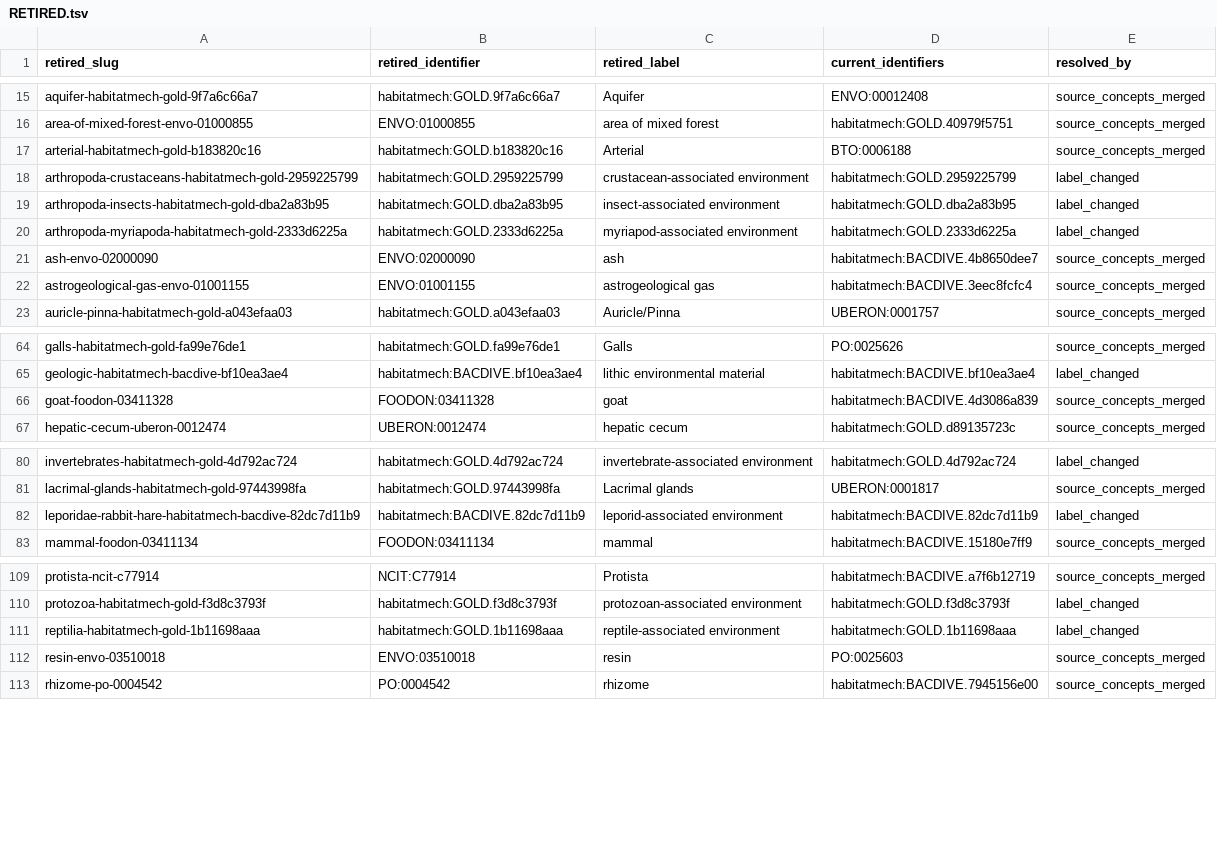
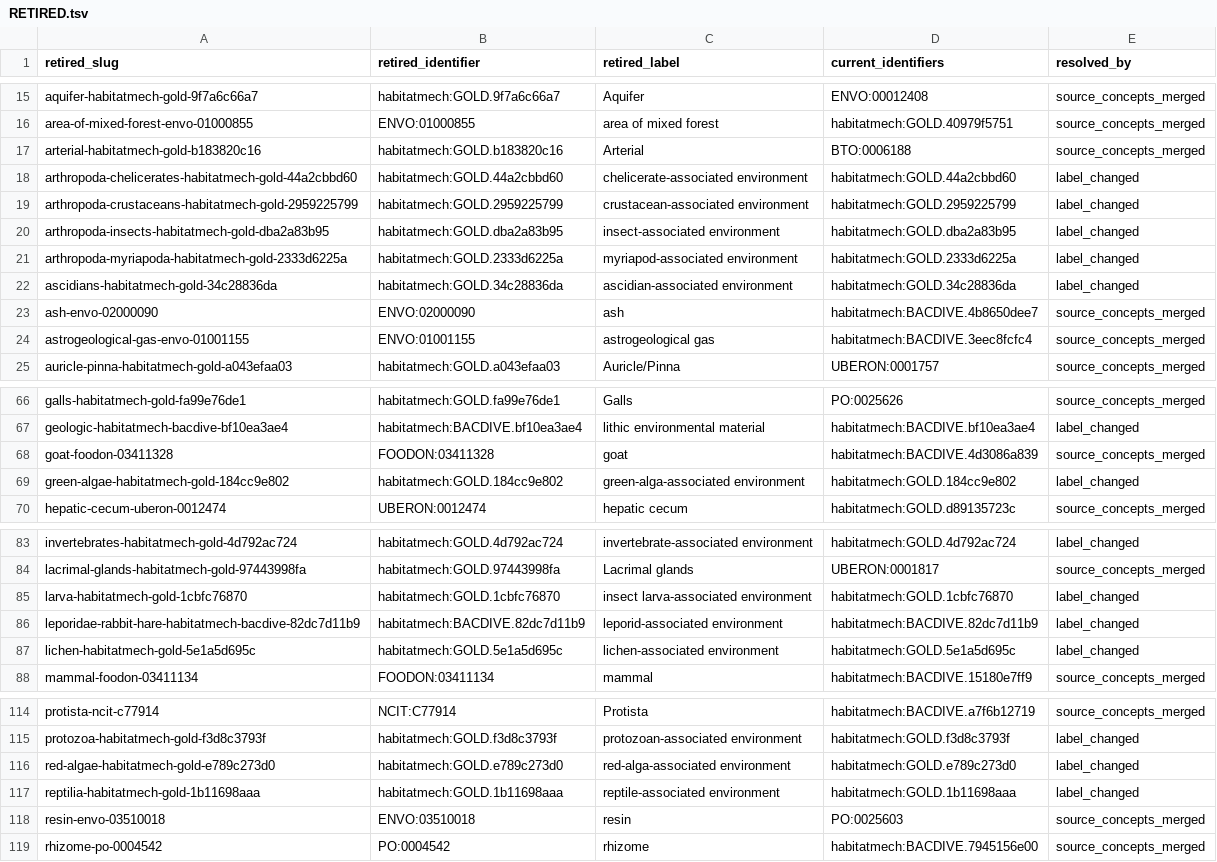
Before and after one commit to CultureBotAI/HabitatMech, a TSV file: data/habitats/RETIRED.tsv, drawn as a sheet; only a part is shown, gaps mark what is left out; the diff names each change by its address in the sheet, - before the commit and + after, or states it on an @@ line.

```diff
--- a/data/habitats/RETIRED.tsv
+++ b/data/habitats/RETIRED.tsv
+row 18: arthropoda-chelicerates-habitatmech-gold-44a2cbbd60 | habitatmech:GOLD.44a2cbbd60 | chelicerate-associated environment | habitatmech:GOLD.44a2cbbd60 | label_changed
+row 22: ascidians-habitatmech-gold-34c28836da | habitatmech:GOLD.34c28836da | ascidian-associated environment | habitatmech:GOLD.34c28836da | label_changed
+row 69: green-algae-habitatmech-gold-184cc9e802 | habitatmech:GOLD.184cc9e802 | green-alga-associated environment | habitatmech:GOLD.184cc9e802 | label_changed
+row 85: larva-habitatmech-gold-1cbfc76870 | habitatmech:GOLD.1cbfc76870 | insect larva-associated environment | habitatmech:GOLD.1cbfc76870 | label_changed
+row 87: lichen-habitatmech-gold-5e1a5d695c | habitatmech:GOLD.5e1a5d695c | lichen-associated environment | habitatmech:GOLD.5e1a5d695c | label_changed
+row 116: red-algae-habitatmech-gold-e789c273d0 | habitatmech:GOLD.e789c273d0 | red-alga-associated environment | habitatmech:GOLD.e789c273d0 | label_changed
```
Also changed, not shown: curation/term_requests/envo_robot_template.tsv, 30 other files.
